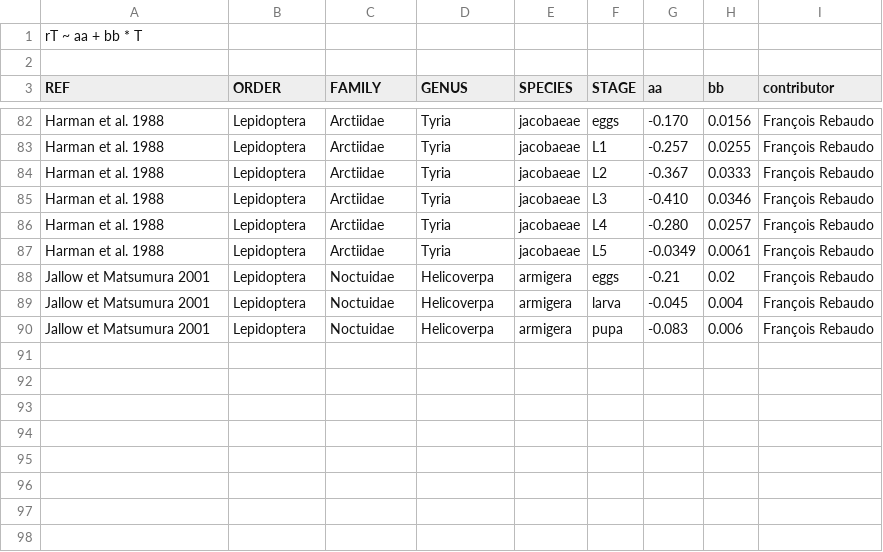
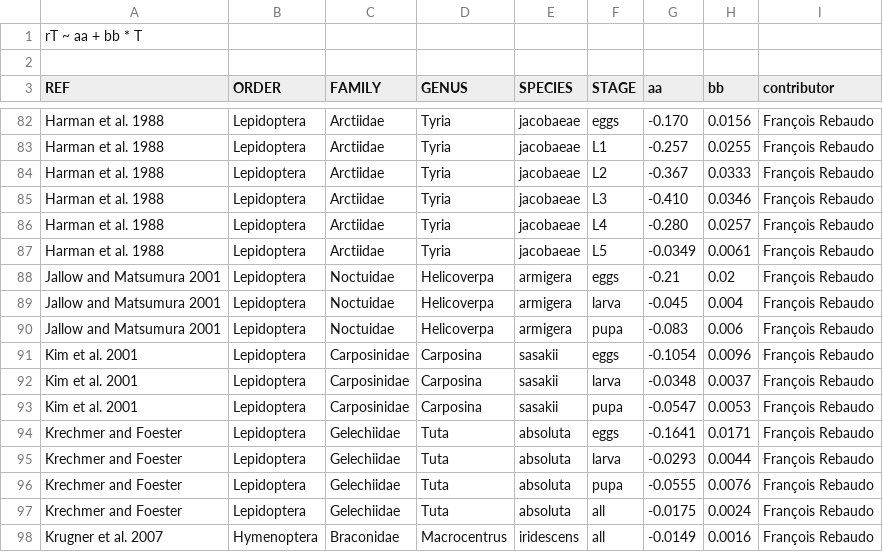
Before and after one commit to frareb/devRate, a CSV file: data/devRate - campbell_74.csv, drawn as a sheet; only a part is shown, gaps mark what is left out.

```diff
--- a/data/devRate - campbell_74.csv
+++ b/data/devRate - campbell_74.csv
@@ -87,4 +87,12 @@ Harman et al. 1988,Lepidoptera,Arctiidae,Tyria,jacobaeae,L4,-0.280,0.0257,Franç
 Harman et al. 1988,Lepidoptera,Arctiidae,Tyria,jacobaeae,L5,-0.0349,0.0061,François Rebaudo
-Jallow et Matsumura 2001,Lepidoptera,Noctuidae,Helicoverpa,armigera,eggs,-0.21,0.02,François Rebaudo
-Jallow et Matsumura 2001,Lepidoptera,Noctuidae,Helicoverpa,armigera,larva,-0.045,0.004,François Rebaudo
-Jallow et Matsumura 2001,Lepidoptera,Noctuidae,Helicoverpa,armigera,pupa,-0.083,0.006,François Rebaudo
+Jallow and Matsumura 2001,Lepidoptera,Noctuidae,Helicoverpa,armigera,eggs,-0.21,0.02,François Rebaudo
+Jallow and Matsumura 2001,Lepidoptera,Noctuidae,Helicoverpa,armigera,larva,-0.045,0.004,François Rebaudo
+Jallow and Matsumura 2001,Lepidoptera,Noctuidae,Helicoverpa,armigera,pupa,-0.083,0.006,François Rebaudo
+Kim et al. 2001,Lepidoptera,Carposinidae,Carposina,sasakii,eggs,-0.1054,0.0096,François Rebaudo
+Kim et al. 2001,Lepidoptera,Carposinidae,Carposina,sasakii,larva,-0.0348,0.0037,François Rebaudo
+Kim et al. 2001,Lepidoptera,Carposinidae,Carposina,sasakii,pupa,-0.0547,0.0053,François Rebaudo
+Krechmer and Foester,Lepidoptera,Gelechiidae,Tuta,absoluta,eggs,-0.1641,0.0171,François Rebaudo
+Krechmer and Foester,Lepidoptera,Gelechiidae,Tuta,absoluta,larva,-0.0293,0.0044,François Rebaudo
+Krechmer and Foester,Lepidoptera,Gelechiidae,Tuta,absoluta,pupa,-0.0555,0.0076,François Rebaudo
+Krechmer and Foester,Lepidoptera,Gelechiidae,Tuta,absoluta,all,-0.0175,0.0024,François Rebaudo
+Krugner et al. 2007,Hymenoptera,Braconidae,Macrocentrus,iridescens,all,-0.0149,0.0016,François Rebaudo
```
Also changed, not shown: data/devRate - schoolfieldHigh_81.csv.
